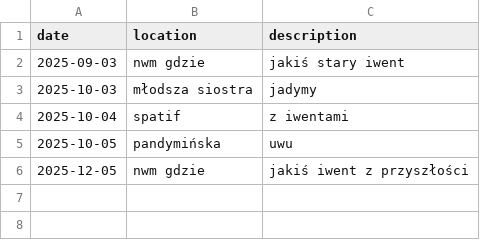
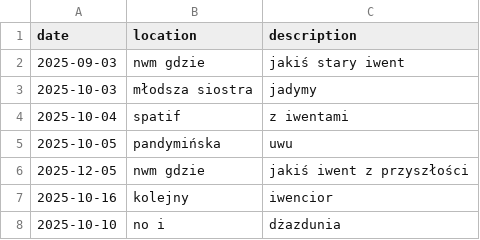
Before and after one commit to dzjkb/iwencikiwwa, a CSV file: iwenciki.csv, drawn as a sheet.

```diff
--- a/iwenciki.csv
+++ b/iwenciki.csv
@@ -6 +6,3 @@ date,location,description
 2025-12-05,nwm gdzie,jakiś iwent z przyszłości
+2025-10-16,kolejny,iwencior
+2025-10-10,no i,dżazdunia
```
Also changed, not shown: 3 other files.
